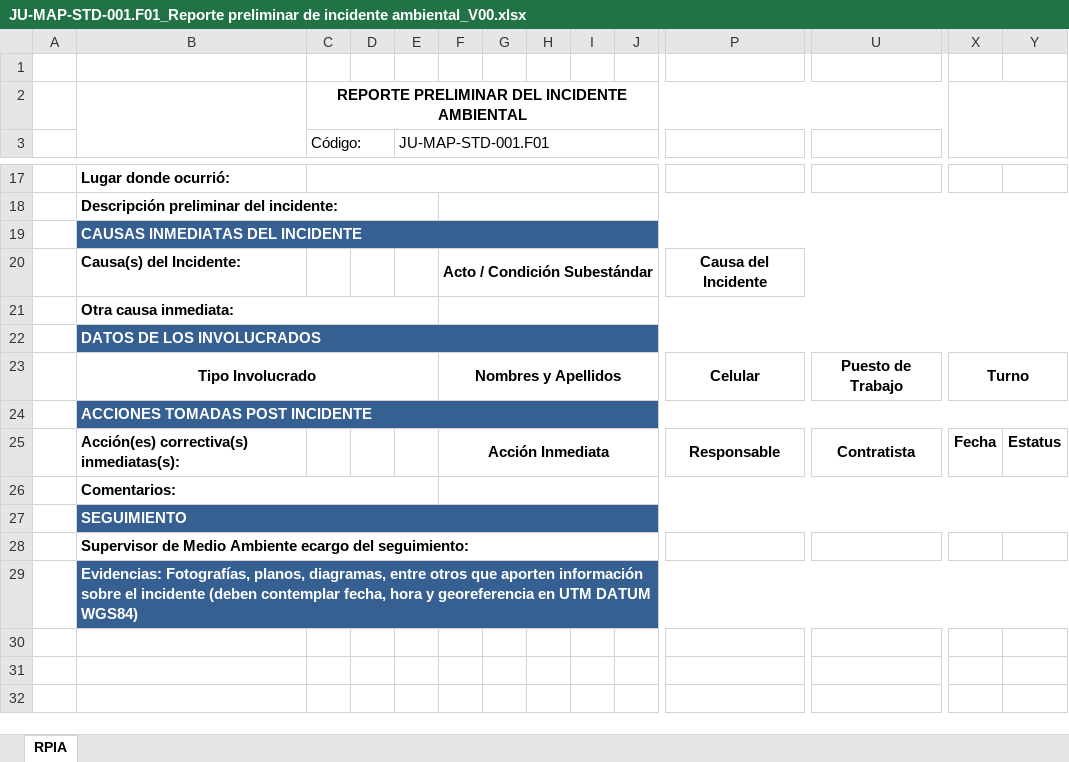
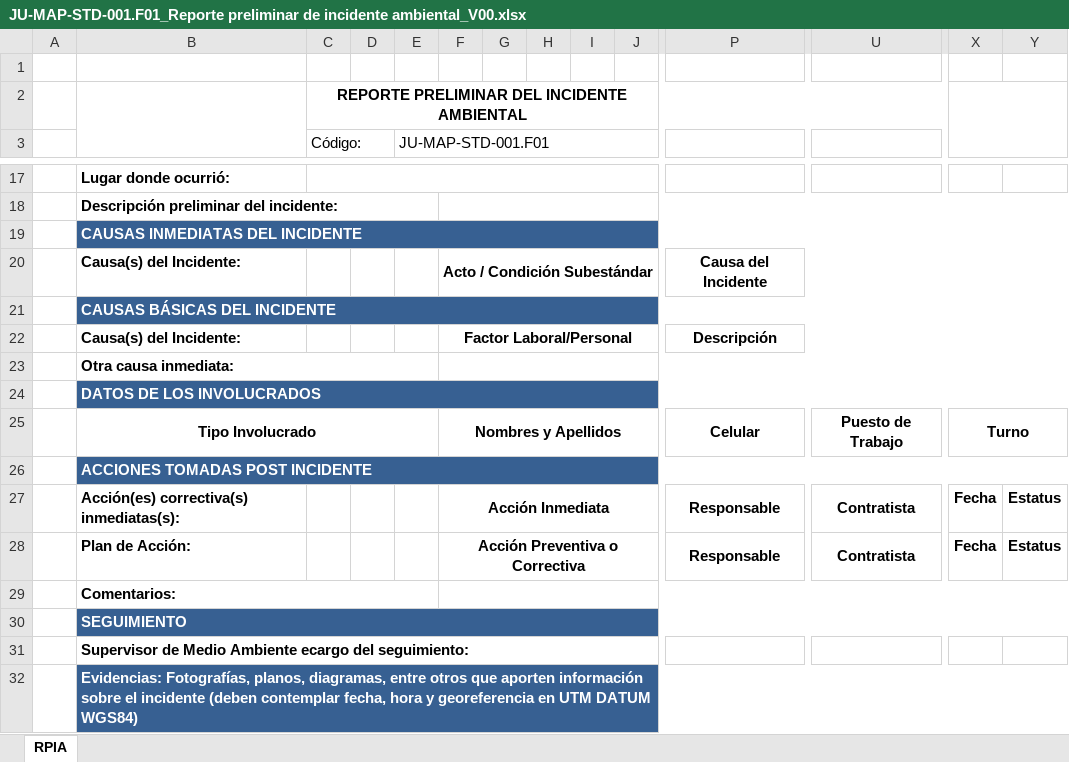
Before and after one commit to Jhonnymv/Gestiona, an Excel workbook: GestionAmbiental/wwwroot/ExcelTemplates/Incidentes/ReportePreliminar/JU-MAP-STD-001.F01_Reporte preliminar de incidente ambiental_V00.xlsx, sheet RPIA, drawn as a sheet; only a part is shown, gaps mark what is left out; values as stored, in another font and other column widths than the file's, no borders; charts and pictures not drawn; rows hold the shown columns only; the diff names each change by its address in the sheet, - before the commit and + after, or states it on an @@ line.

Commit message:
Descarga de FlashReport y Notificaciones agregadas

```diff
--- a/GestionAmbiental/wwwroot/ExcelTemplates/Incidentes/ReportePreliminar/JU-MAP-STD-001.F01_Reporte preliminar de incidente ambiental_V00.xlsx (sheet RPIA)
+++ b/GestionAmbiental/wwwroot/ExcelTemplates/Incidentes/ReportePreliminar/JU-MAP-STD-001.F01_Reporte preliminar de incidente ambiental_V00.xlsx (sheet RPIA)
+row 21:  | CAUSAS BÁSICAS DEL INCIDENTE
+row 22:  | Causa(s) del Incidente: |  |  |  | Factor Laboral/Personal |  |  |  |  | Descripción
+row 28:  | Plan de Acción: |  |  |  | Acción Preventiva o Correctiva |  |  |  |  | Responsable | Contratista | Fecha | Estatus
```
Also changed, not shown: GestionAmbiental/wwwroot/ExcelTemplates/Inspecciones/DescargaObservacionesInspección.xlsx, 13 other files.
